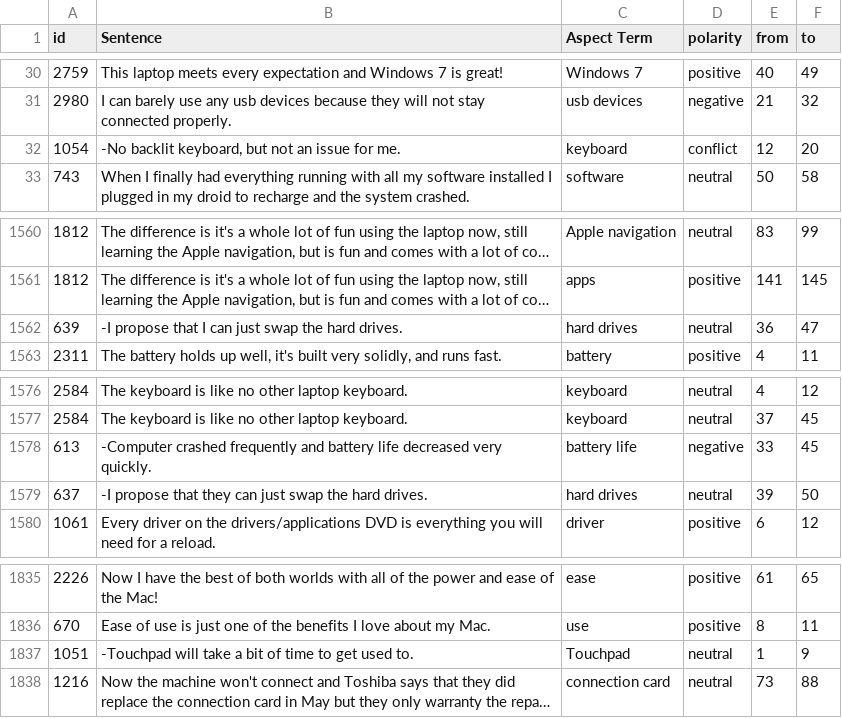
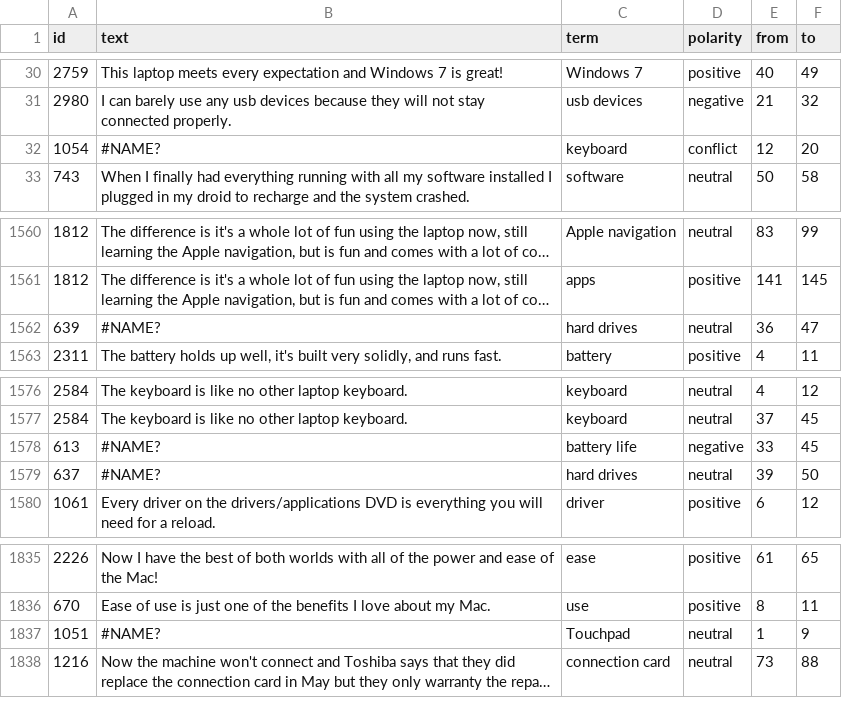
Before and after one commit to clb2001/FDU-COMP, a CSV file: Laptop_Train_v2.csv, drawn as a sheet; only a part is shown, gaps mark what is left out; long unchanged cells end in …; the diff names each change by its address in the sheet, - before the commit and + after, or states it on an @@ line.

```diff
--- a/Laptop_Train_v2.csv
+++ b/Laptop_Train_v2.csv
-B1: Sentence
+B1: text
-C1: Aspect Term
+C1: term
-B32 (text): -No backlit keyboard, but not an issue for me.
+B32 (text): #NAME?
-B1562 (text): -I propose that I can just swap the hard drives.
+B1562 (text): #NAME?
-B1578 (text): -Computer crashed frequently and battery life decreased very quickly.
+B1578 (text): #NAME?
-B1579 (text): -I propose that they can just swap the hard drives.
+B1579 (text): #NAME?
-B1837 (text): -Touchpad will take a bit of time to get used to.
+B1837 (text): #NAME?
```
Also changed, not shown: Restaurants_Train_v2.csv, 4 other files.
